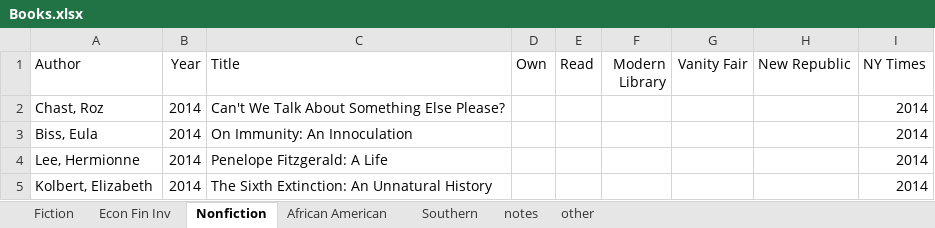
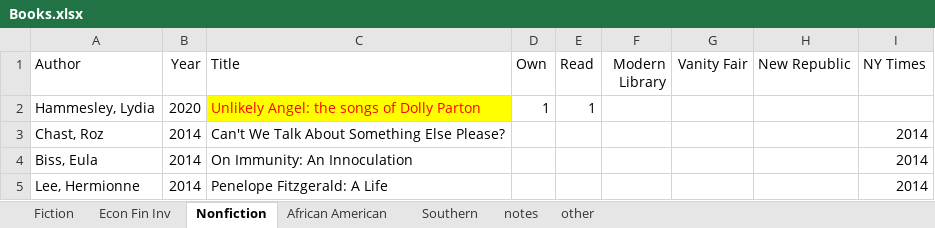
Before and after one commit to karlpolen/great-books, an Excel workbook: Books.xlsx, sheet Nonfiction, drawn as a sheet; only a part is shown; the shorter side is filled out with more unchanged rows; values as stored, in another font and other column widths than the file's, no borders; the diff names each change by its address in the sheet, - before the commit and + after, or states it on an @@ line.

Commit message:
read unlikely angel
the songs of dolly parton

```diff
--- a/Books.xlsx (sheet Nonfiction)
+++ b/Books.xlsx (sheet Nonfiction)
+row 2: Hammesley, Lydia | 2020 | Unlikely Angel: the songs of Dolly Parton | 1 | 1
```
